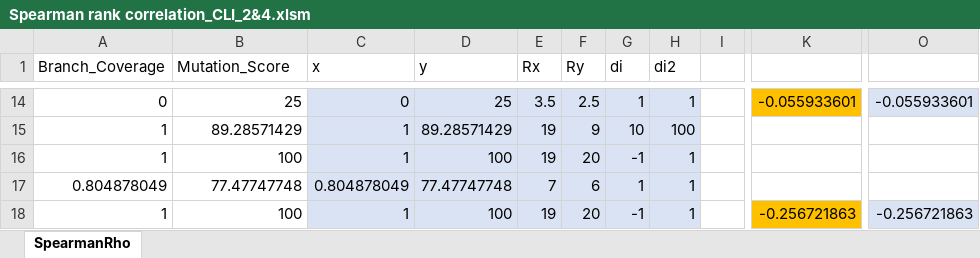
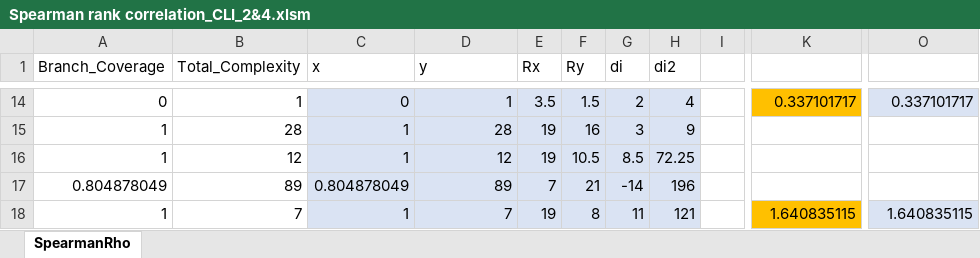
Before and after one commit to ManjushaKaranam/Measurement, an Excel workbook: measurement-soen6611/Measurement/Correlation/Spearman rank correlation_CLI_2&4.xlsm, sheet SpearmanRho, drawn as a sheet; only a part is shown, gaps mark what is left out; values as stored, in another font and other column widths than the file's, no borders; charts and pictures not drawn; the diff covers the shown part only; the diff names each change by its address in the sheet, - before the commit and + after, or states it on an @@ line.

```diff
--- a/measurement-soen6611/Measurement/Correlation/Spearman rank correlation_CLI_2&4.xlsm (sheet SpearmanRho)
+++ b/measurement-soen6611/Measurement/Correlation/Spearman rank correlation_CLI_2&4.xlsm (sheet SpearmanRho)
-B1: Mutation_Score
+B1: Total_Complexity
-B14 (Total_Complexity): 25
+B14 (Total_Complexity): 1
-D14 (y): 25
+D14 (y): 1
-F14 (Ry): 2.5
+F14 (Ry): 1.5
-G14 (di): 1
+G14 (di): 2
-H14 (di2): 1
+H14 (di2): 4
-K14: -0.055933601
+K14: 0.337101717
-O14: -0.055933601
+O14: 0.337101717
-B15 (Total_Complexity): 89.28571429
+B15 (Total_Complexity): 28
-D15 (y): 89.28571429
+D15 (y): 28
-F15 (Ry): 9
+F15 (Ry): 16
-G15 (di): 10
+G15 (di): 3
-H15 (di2): 100
+H15 (di2): 9
-B16 (Total_Complexity): 100
+B16 (Total_Complexity): 12
-D16 (y): 100
+D16 (y): 12
-F16 (Ry): 20
+F16 (Ry): 10.5
-G16 (di): -1
+G16 (di): 8.5
-H16 (di2): 1
+H16 (di2): 72.25
-B17 (Total_Complexity): 77.47747748
+B17 (Total_Complexity): 89
-D17 (y): 77.47747748
+D17 (y): 89
-F17 (Ry): 6
+F17 (Ry): 21
-G17 (di): 1
+G17 (di): -14
-H17 (di2): 1
+H17 (di2): 196
-B18 (Total_Complexity): 100
+B18 (Total_Complexity): 7
-D18 (y): 100
+D18 (y): 7
-F18 (Ry): 20
+F18 (Ry): 8
-G18 (di): -1
+G18 (di): 11
-H18 (di2): 1
+H18 (di2): 121
-K18: -0.256721863
+K18: 1.640835115
-O18: -0.256721863
+O18: 1.640835115
```
Also changed, not shown: 95 edited cells elsewhere in this sheet, formulas that keep their value, 4 other files.
